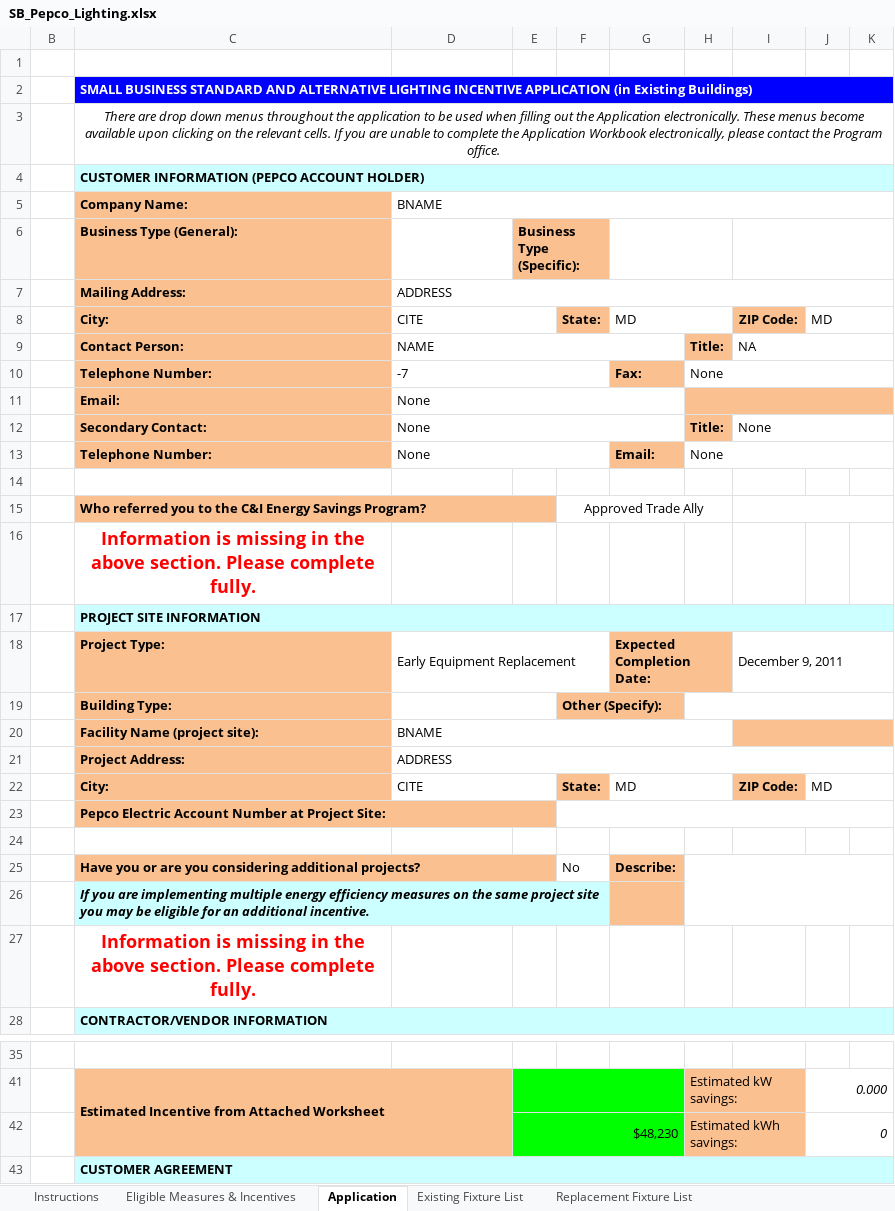
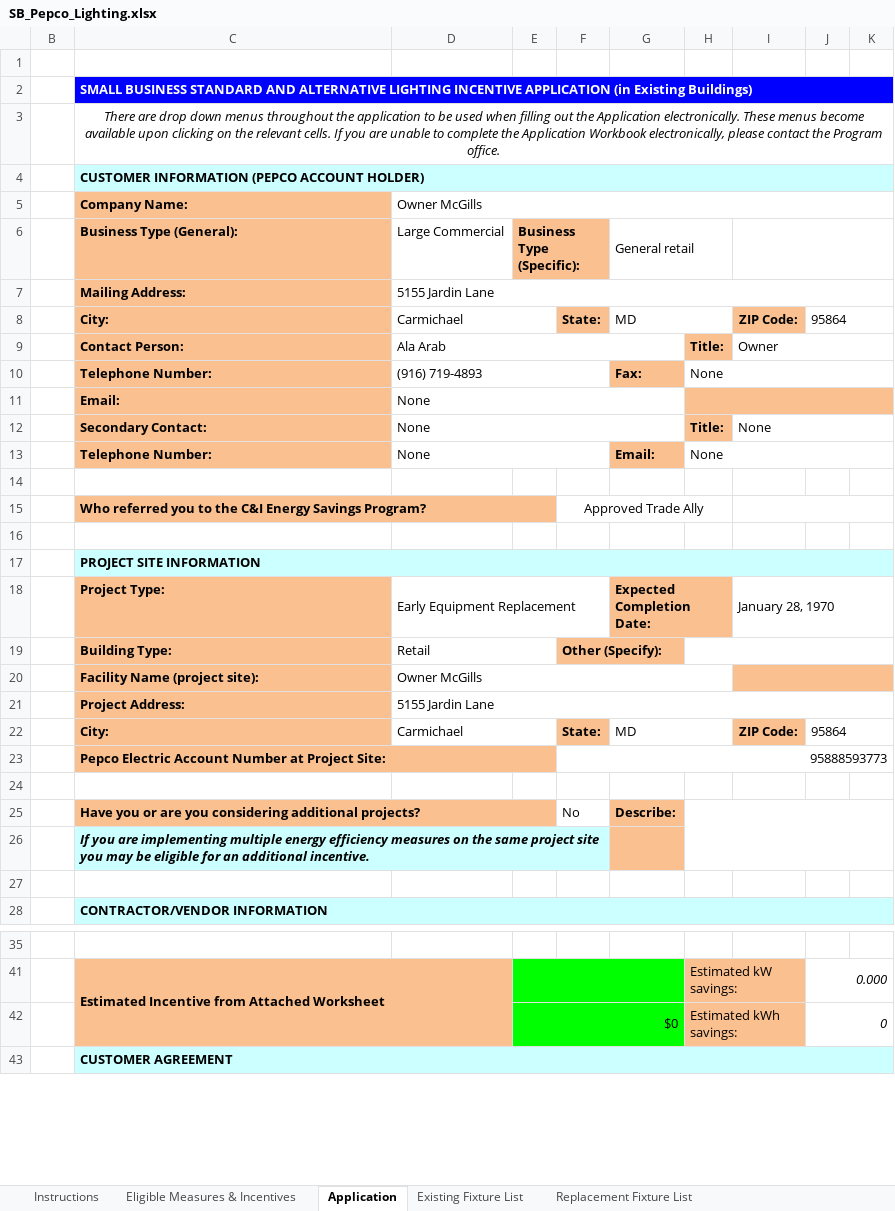
Before and after one commit to smurfing/MatrixPepco, an Excel workbook: SB_Pepco_Lighting.xlsx, sheet Application, drawn as a sheet; only a part is shown, gaps mark what is left out; values as stored, in another font and other column widths than the file's, no borders; charts and pictures and conditional formats not drawn; the diff names each change by its address in the sheet, - before the commit and + after, or states it on an @@ line.

```diff
--- a/SB_Pepco_Lighting.xlsx (sheet Application)
+++ b/SB_Pepco_Lighting.xlsx (sheet Application)
-D5: BNAME
+D5: Owner McGills
-D6: (empty)
+D6: Large Commercial
-G6: (empty)
+G6: General retail
-D7: ADDRESS
+D7: 5155 Jardin Lane
-D8: CITE
+D8: Carmichael
-J8: MD
+J8: 95864
-D9: NAME
+D9: Ala Arab
-I9: NA
+I9: Owner
-D10: -7
+D10: (916) 719-4893
-C16: Information is missing in the above section. Please complete fully.
+C16: (empty)
-I18: December 9, 2011
+I18: January 28, 1970
-D19: (empty)
+D19: Retail
-D20: BNAME
+D20: Owner McGills
-D21: ADDRESS
+D21: 5155 Jardin Lane
-D22: CITE
+D22: Carmichael
-J22: MD
+J22: 95864
-F23: (empty)
+F23: 95888593773
-C27: Information is missing in the above section. Please complete fully.
+C27: (empty)
-E42: $48,230
+E42: $0
```
Also changed, not shown: sheet Standard Table, sheet Summary, sheet Alternative Fixtures, formulas that keep their value, hidden cells.
